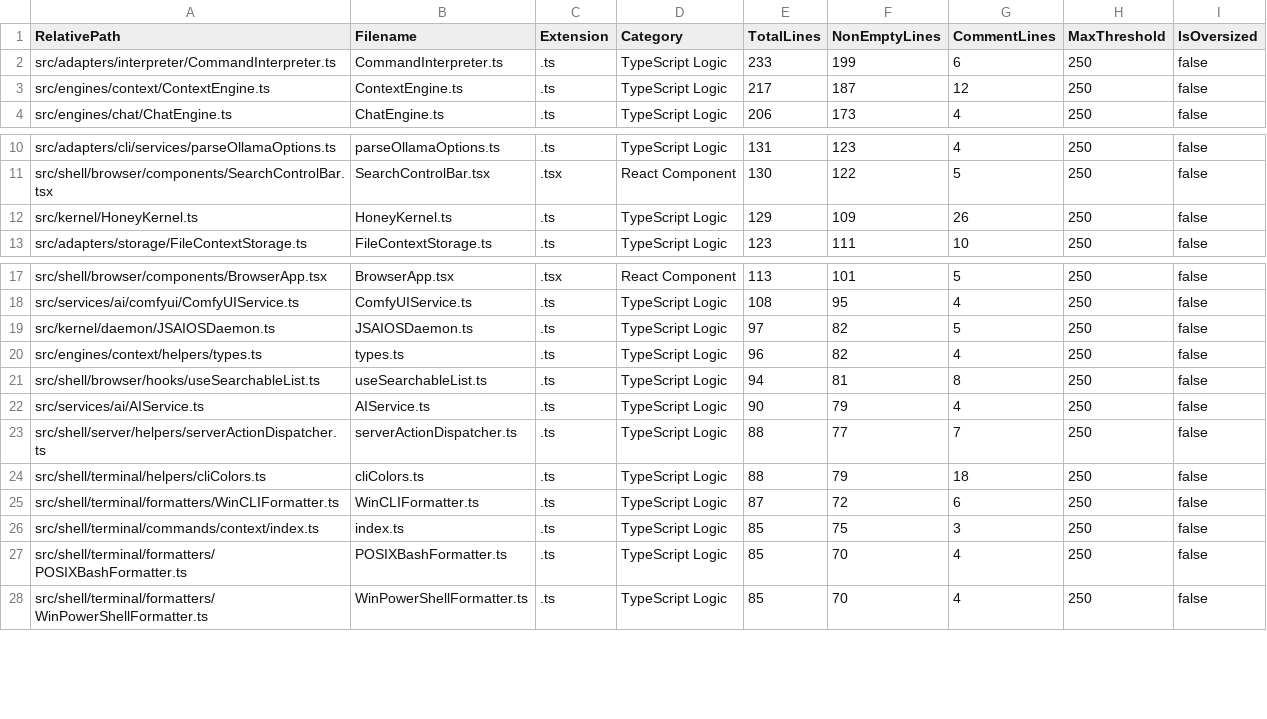
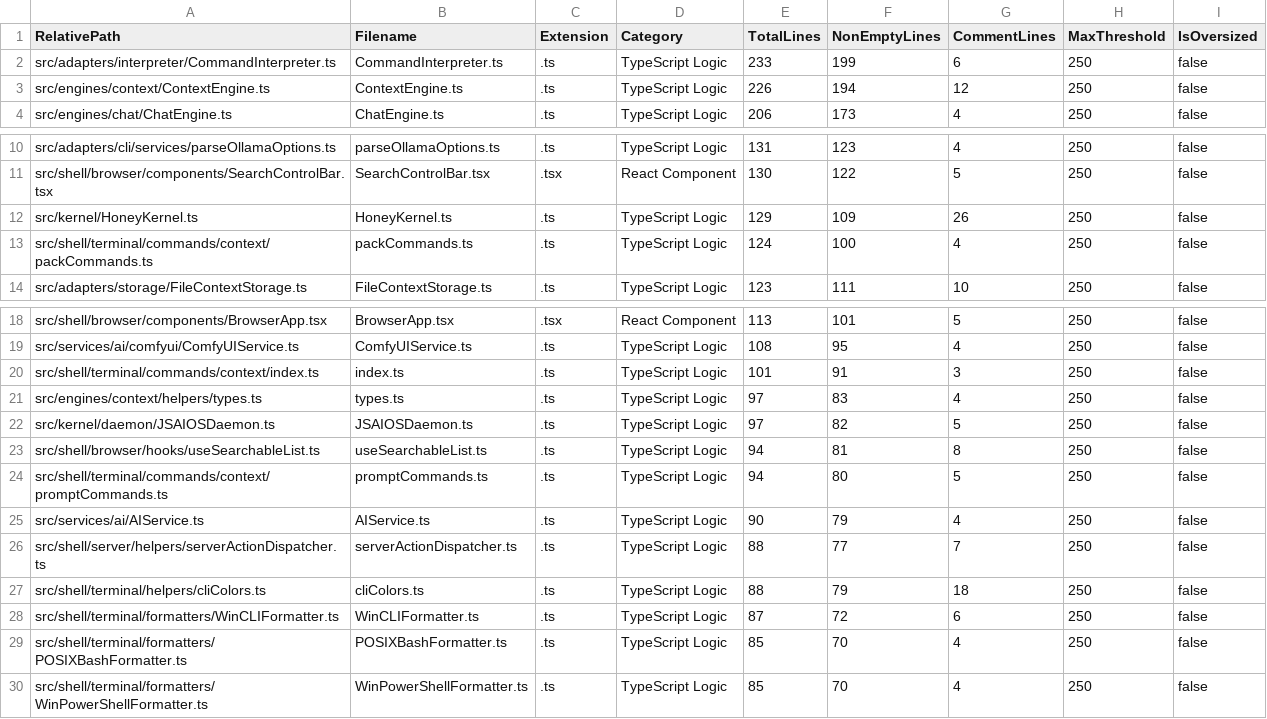
Before and after one commit to mattdaruma/JSAIOS, a CSV file: reports/src_line_counts.csv, drawn as a sheet; only a part is shown, gaps mark what is left out.

Commit message:
decouple-prompts-and-packs-domain-model-with-explicit-cli-namespaces

```diff
--- a/reports/src_line_counts.csv
+++ b/reports/src_line_counts.csv
@@ -2,3 +2,3 @@ RelativePath,Filename,Extension,Category,TotalLines,NonEmptyLines,CommentLines,M
 "src/adapters/interpreter/CommandInterpreter.ts","CommandInterpreter.ts",".ts","TypeScript Logic",233,199,6,250,false
-"src/engines/context/ContextEngine.ts","ContextEngine.ts",".ts","TypeScript Logic",217,187,12,250,false
+"src/engines/context/ContextEngine.ts","ContextEngine.ts",".ts","TypeScript Logic",226,194,12,250,false
 "src/engines/chat/ChatEngine.ts","ChatEngine.ts",".ts","TypeScript Logic",206,173,4,250,false
@@ -12,2 +12,3 @@ RelativePath,Filename,Extension,Category,TotalLines,NonEmptyLines,CommentLines,M
 "src/kernel/HoneyKernel.ts","HoneyKernel.ts",".ts","TypeScript Logic",129,109,26,250,false
+"src/shell/terminal/commands/context/packCommands.ts","packCommands.ts",".ts","TypeScript Logic",124,100,4,250,false
 "src/adapters/storage/FileContextStorage.ts","FileContextStorage.ts",".ts","TypeScript Logic",123,111,10,250,false
@@ -18,5 +19,7 @@ RelativePath,Filename,Extension,Category,TotalLines,NonEmptyLines,CommentLines,M
 "src/services/ai/comfyui/ComfyUIService.ts","ComfyUIService.ts",".ts","TypeScript Logic",108,95,4,250,false
+"src/shell/terminal/commands/context/index.ts","index.ts",".ts","TypeScript Logic",101,91,3,250,false
+"src/engines/context/helpers/types.ts","types.ts",".ts","TypeScript Logic",97,83,4,250,false
 "src/kernel/daemon/JSAIOSDaemon.ts","JSAIOSDaemon.ts",".ts","TypeScript Logic",97,82,5,250,false
-"src/engines/context/helpers/types.ts","types.ts",".ts","TypeScript Logic",96,82,4,250,false
 "src/shell/browser/hooks/useSearchableList.ts","useSearchableList.ts",".ts","TypeScript Logic",94,81,8,250,false
+"src/shell/terminal/commands/context/promptCommands.ts","promptCommands.ts",".ts","TypeScript Logic",94,80,5,250,false
 "src/services/ai/AIService.ts","AIService.ts",".ts","TypeScript Logic",90,79,4,250,false
@@ -25,3 +28,2 @@ RelativePath,Filename,Extension,Category,TotalLines,NonEmptyLines,CommentLines,M
 "src/shell/terminal/formatters/WinCLIFormatter.ts","WinCLIFormatter.ts",".ts","TypeScript Logic",87,72,6,250,false
-"src/shell/terminal/commands/context/index.ts","index.ts",".ts","TypeScript Logic",85,75,3,250,false
 "src/shell/terminal/formatters/POSIXBashFormatter.ts","POSIXBashFormatter.ts",".ts","TypeScript Logic",85,70,4,250,false
```
Also changed, not shown: 6 other files.
